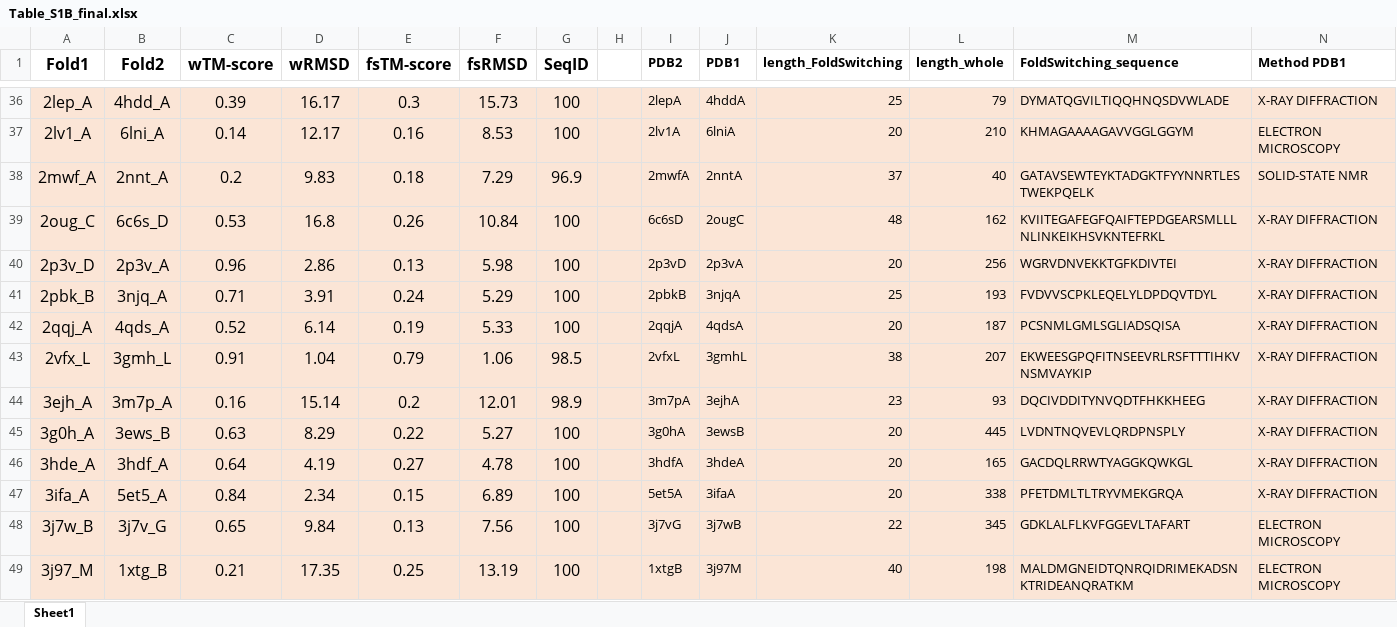
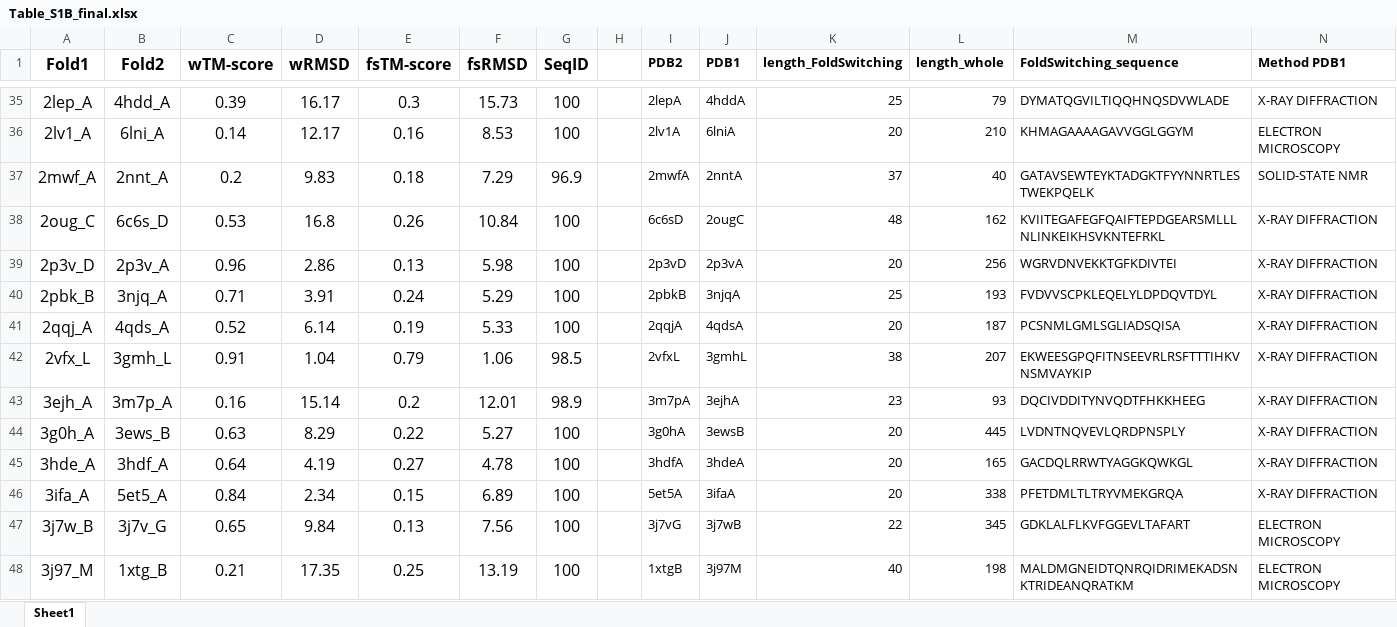
Before and after one commit to orzuk/FoldSwitchDesign, an Excel workbook: Table_S1B_final.xlsx, sheet Sheet1, drawn as a sheet; only a part is shown, gaps mark what is left out; values as stored, in another font and other column widths than the file's, no borders; addresses are those after the commit; the diff covers the shown part only; the diff names each change by its address in the sheet, - before the commit and + after, or states it on an @@ line.

```diff
--- a/Table_S1B_final.xlsx (sheet Sheet1)
+++ b/Table_S1B_final.xlsx (sheet Sheet1)
-A35:N48 fill: #FBE5D6
+A35:N48 fill: none
```
Also changed, not shown: 1 removed row and cell formats elsewhere in this sheet.
